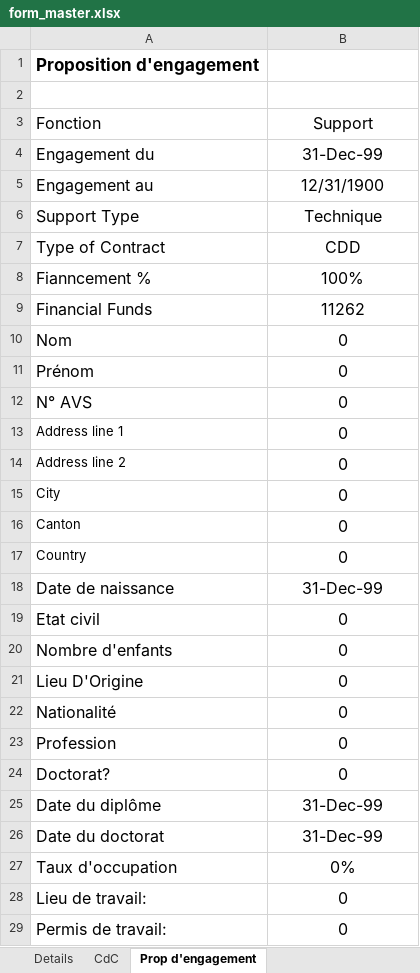
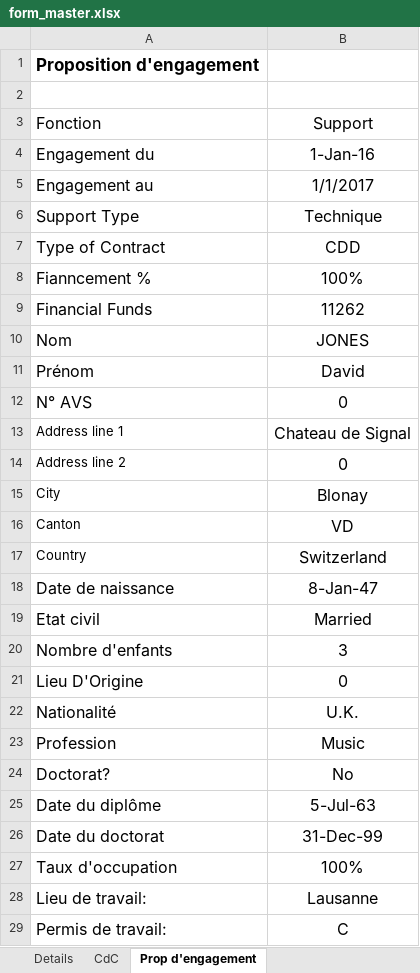
Before and after one commit to dfloresag/autoHiring, an Excel workbook: data/form_master.xlsx, sheet Prop d'engagement, drawn as a sheet; values as stored, in another font and other column widths than the file's, no borders; the diff names each change by its address in the sheet, - before the commit and + after, or states it on an @@ line.

```diff
--- a/data/form_master.xlsx (sheet Prop d'engagement)
+++ b/data/form_master.xlsx (sheet Prop d'engagement)
-B4: 31-Dec-99
+B4: 1-Jan-16
-B5: 12/31/1900
+B5: 1/1/2017
-B10: 0
+B10: JONES
-B11: 0
+B11: David
-B13: 0
+B13: Chateau de Signal
-B15: 0
+B15: Blonay
-B16: 0
+B16: VD
-B17: 0
+B17: Switzerland
-B18: 31-Dec-99
+B18: 8-Jan-47
-B19: 0
+B19: Married
-B20: 0
+B20: 3
-B22: 0
+B22: U.K.
-B23: 0
+B23: Music
-B24: 0
+B24: No
-B25: 31-Dec-99
+B25: 5-Jul-63
-B27: 0%
+B27: 100%
-B28: 0
+B28: Lausanne
-B29: 0
+B29: C
```
Also changed, not shown: sheet Details, sheet CdC, 8 other files.
